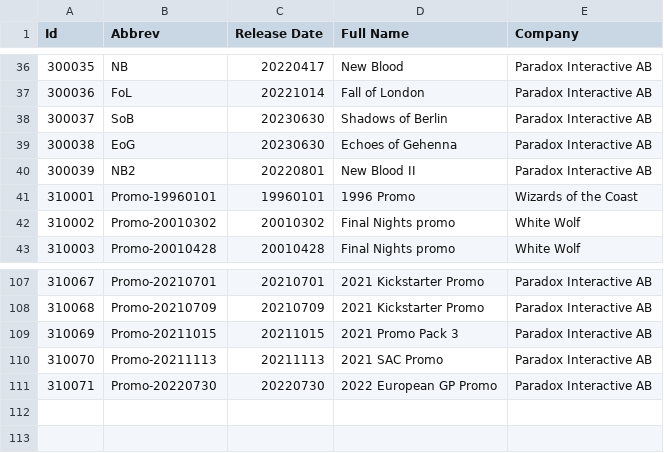
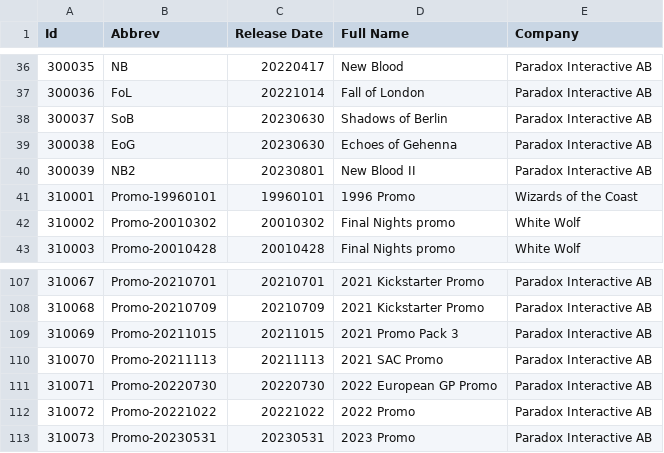
Before and after one commit to Nosk14/bloodlibrary-backend, a CSV file: vtescards/api/data/vtessets.csv, drawn as a sheet; only a part is shown, gaps mark what is left out.

Commit message:
Fixed VTES Sets CSV

```diff
--- a/vtescards/api/data/vtessets.csv
+++ b/vtescards/api/data/vtessets.csv
@@ -39,3 +39,3 @@
 "300038","EoG","20230630","Echoes of Gehenna","Paradox Interactive AB"
-"300039","NB2","20220801","New Blood II","Paradox Interactive AB"
+"300039","NB2","20230801","New Blood II","Paradox Interactive AB"
 "310001","Promo-19960101","19960101","1996 Promo","Wizards of the Coast"
@@ -111 +111,3 @@
 "310071","Promo-20220730","20220730","2022 European GP Promo", "Paradox Interactive AB"
+"310072","Promo-20221022","20221022","2022 Promo", "Paradox Interactive AB"
+"310073","Promo-20230531","20230531","2023 Promo", "Paradox Interactive AB"
```
